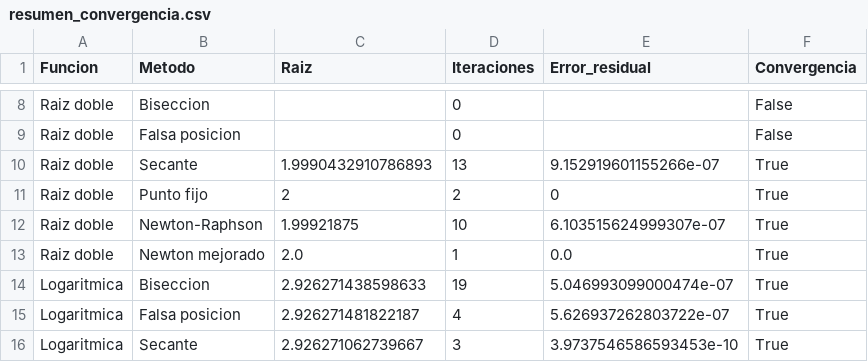
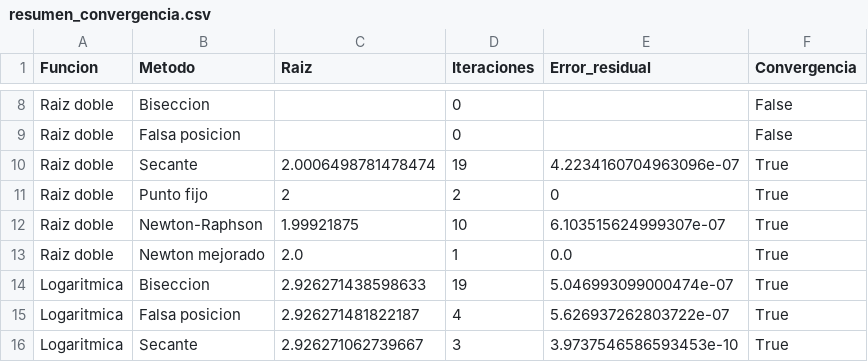
Before and after one commit to mandarina07/evaluacion2-busqueda-raices, a CSV file: src/data/resumen_convergencia.csv, drawn as a sheet; only a part is shown, gaps mark what is left out.

```diff
--- a/src/data/resumen_convergencia.csv
+++ b/src/data/resumen_convergencia.csv
@@ -9,3 +9,3 @@ Raiz doble,Biseccion,,0,,False
 Raiz doble,Falsa posicion,,0,,False
-Raiz doble,Secante,1.9990432910786893,13,9.152919601155266e-07,True
+Raiz doble,Secante,2.0006498781478474,19,4.2234160704963096e-07,True
 Raiz doble,Punto fijo,2,2,0,True
```
Also changed, not shown: 1 other file.
